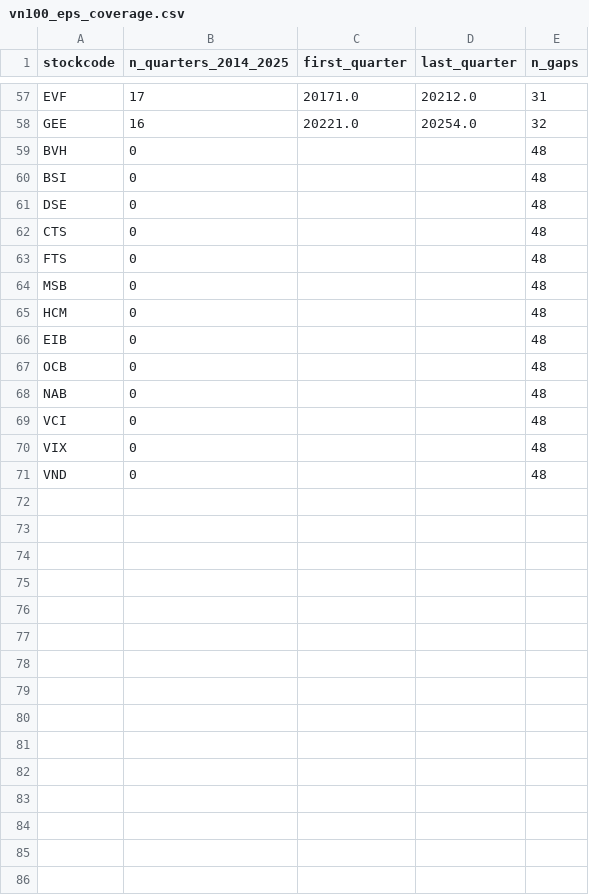
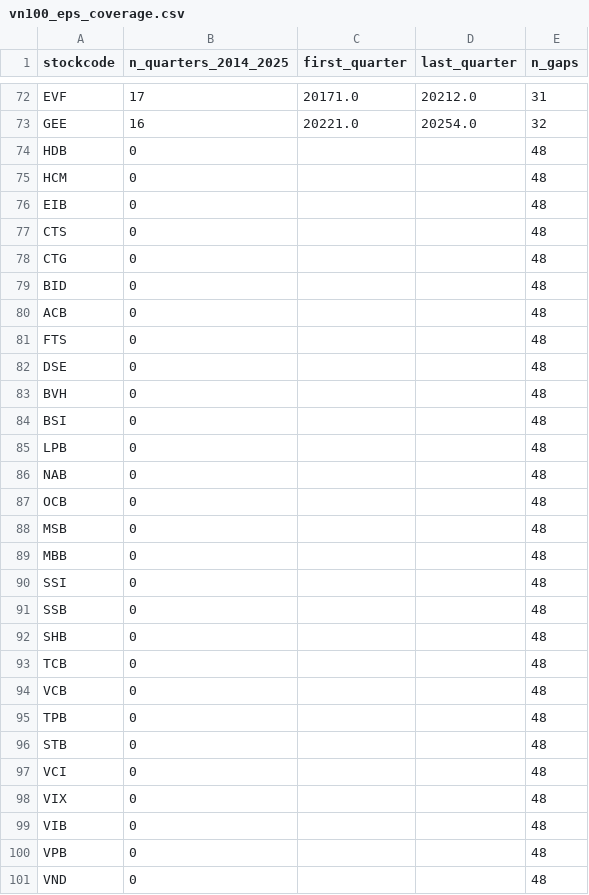
Before and after one commit to KenzyTran/mdm, a CSV file: docs/audits/phase28/vn100_eps_coverage.csv, drawn as a sheet; only a part is shown, gaps mark what is left out; the diff covers the shown part only.

```diff
--- a/docs/audits/phase28/vn100_eps_coverage.csv
+++ b/docs/audits/phase28/vn100_eps_coverage.csv
@@ -58,14 +73,29 @@ EVF,17,20171.0,20212.0,31
 GEE,16,20221.0,20254.0,32
+HDB,0,,,48
+HCM,0,,,48
+EIB,0,,,48
+CTS,0,,,48
+CTG,0,,,48
+BID,0,,,48
+ACB,0,,,48
+FTS,0,,,48
+DSE,0,,,48
 BVH,0,,,48
 BSI,0,,,48
-DSE,0,,,48
-CTS,0,,,48
-FTS,0,,,48
+LPB,0,,,48
+NAB,0,,,48
+OCB,0,,,48
 MSB,0,,,48
-HCM,0,,,48
-EIB,0,,,48
-OCB,0,,,48
-NAB,0,,,48
+MBB,0,,,48
+SSI,0,,,48
+SSB,0,,,48
+SHB,0,,,48
+TCB,0,,,48
+VCB,0,,,48
+TPB,0,,,48
+STB,0,,,48
 VCI,0,,,48
 VIX,0,,,48
+VIB,0,,,48
+VPB,0,,,48
 VND,0,,,48
```
Also changed, not shown: 15 added rows, 32 moved rows and 3 edited cells elsewhere in this file, docs/audits/phase28/foreign_eod_coverage.csv, 2 other files.
